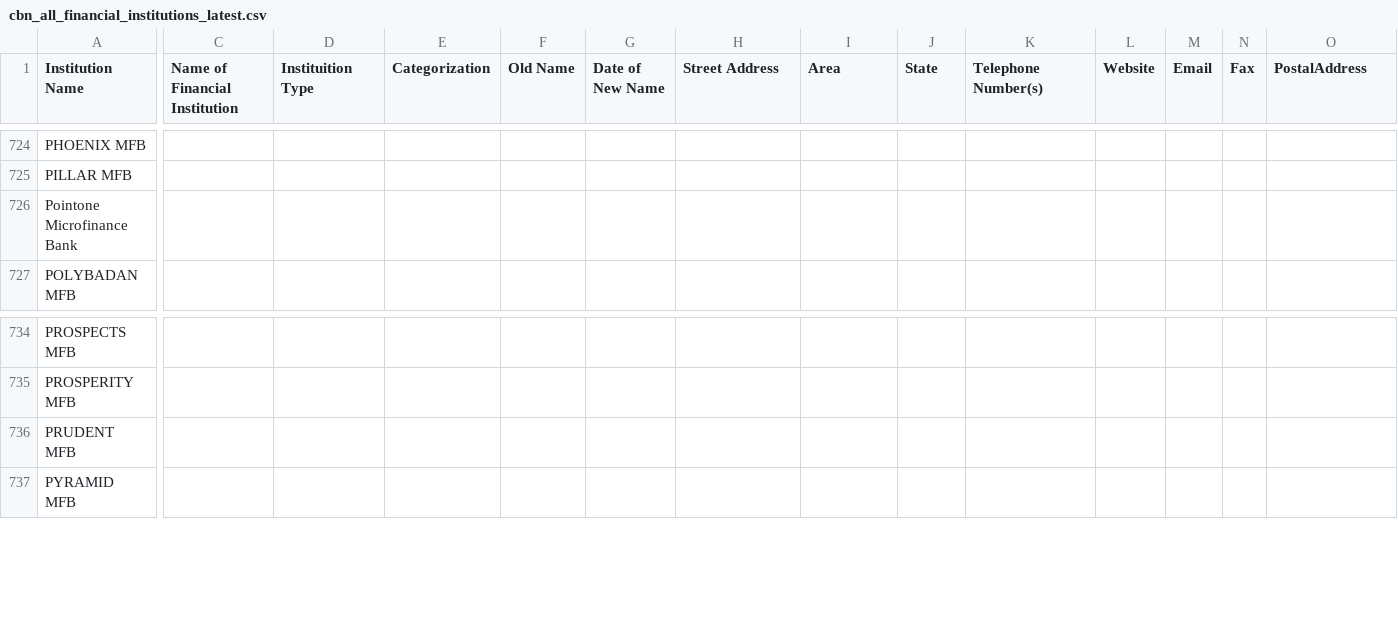
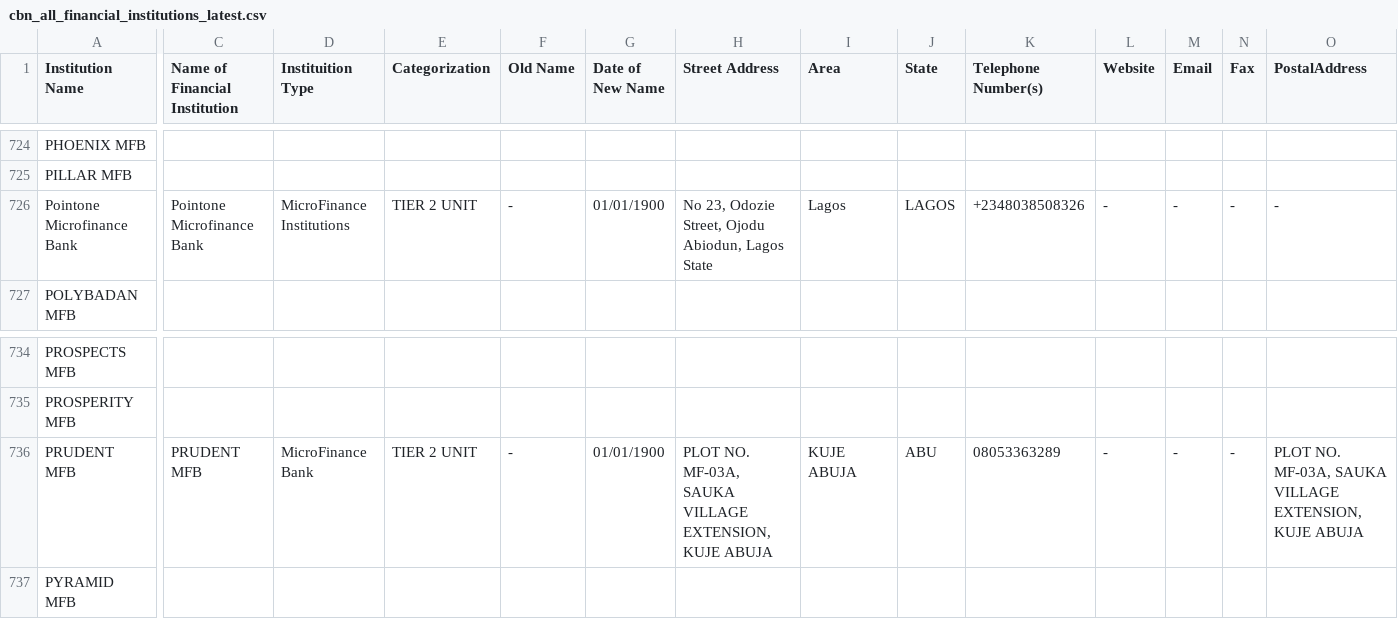
Before and after one commit to Justfja/cbn-financial-institutions, a CSV file: data/cbn_data/cbn_all_financial_institutions_latest.csv, drawn as a sheet; only a part is shown, gaps mark what is left out; the diff covers the shown part only; the diff names each change by its address in the sheet, - before the commit and + after, or states it on an @@ line.

```diff
--- a/data/cbn_data/cbn_all_financial_institutions_latest.csv
+++ b/data/cbn_data/cbn_all_financial_institutions_latest.csv
-C726 (Name of Financial Institution): (empty)
+C726 (Name of Financial Institution): Pointone Microfinance Bank
-D726 (Instituition Type): (empty)
+D726 (Instituition Type): MicroFinance Institutions
-E726 (Categorization): (empty)
+E726 (Categorization): TIER 2 UNIT
-F726 (Old Name): (empty)
+F726 (Old Name): -
-G726 (Date of New Name): (empty)
+G726 (Date of New Name): 01/01/1900
-H726 (Street Address): (empty)
+H726 (Street Address): No 23, Odozie Street, Ojodu Abiodun, Lagos State
-I726 (Area): (empty)
+I726 (Area): Lagos
-J726 (State): (empty)
+J726 (State): LAGOS
-K726 (Telephone Number(s)): (empty)
+K726 (Telephone Number(s)): +2348038508326
-L726 (Website): (empty)
+L726 (Website): -
-M726 (Email): (empty)
+M726 (Email): -
-N726 (Fax): (empty)
+N726 (Fax): -
-O726 (PostalAddress): (empty)
+O726 (PostalAddress): -
-C736 (Name of Financial Institution): (empty)
+C736 (Name of Financial Institution): PRUDENT MFB
-D736 (Instituition Type): (empty)
+D736 (Instituition Type): MicroFinance Bank
-E736 (Categorization): (empty)
+E736 (Categorization): TIER 2 UNIT
-F736 (Old Name): (empty)
+F736 (Old Name): -
-G736 (Date of New Name): (empty)
+G736 (Date of New Name): 01/01/1900
-H736 (Street Address): (empty)
+H736 (Street Address): PLOT NO. MF-03A, SAUKA VILLAGE EXTENSION, KUJE ABUJA
-I736 (Area): (empty)
+I736 (Area): KUJE ABUJA
-J736 (State): (empty)
+J736 (State): ABU
-K736 (Telephone Number(s)): (empty)
+K736 (Telephone Number(s)): 08053363289
-L736 (Website): (empty)
+L736 (Website): -
-M736 (Email): (empty)
+M736 (Email): -
-N736 (Fax): (empty)
+N736 (Fax): -
-O736 (PostalAddress): (empty)
+O736 (PostalAddress): PLOT NO. MF-03A, SAUKA VILLAGE EXTENSION, KUJE ABUJA
```
Also changed, not shown: 8 edited cells elsewhere in this file, data/cbn_data/cbn_micro-finance_banks.csv, 3 other files.
